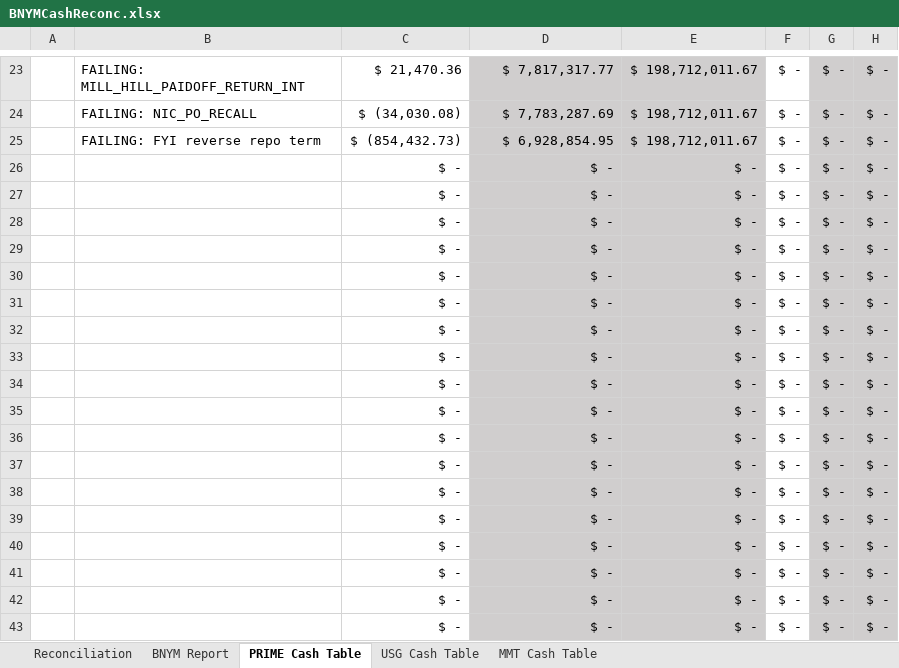
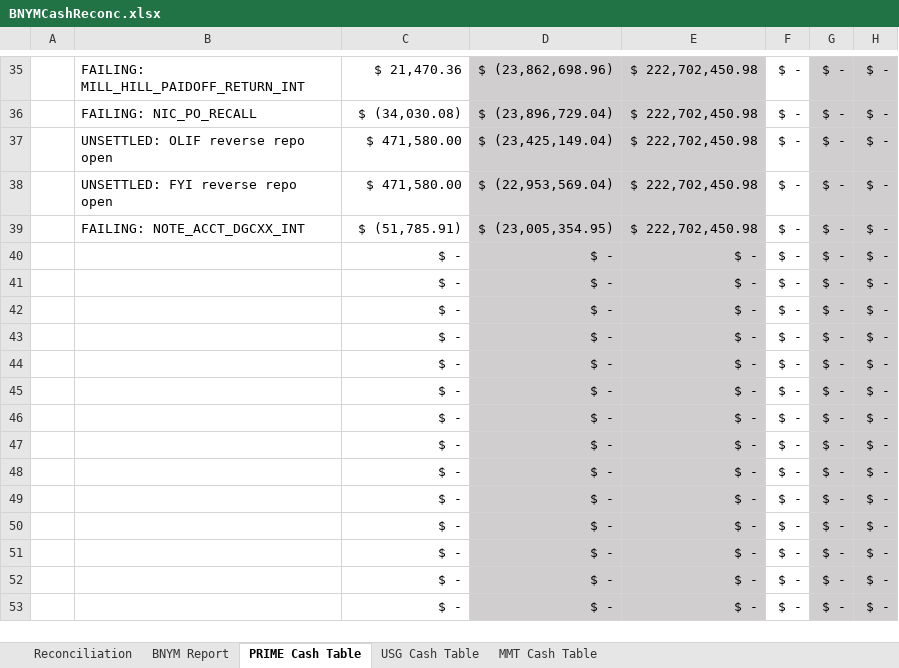
Before and after one commit to Lucid-MA/LucidMA, an Excel workbook: cash_tracker/BNYMCashReconc.xlsx, sheet PRIME Cash Table, drawn as a sheet; only a part is shown, gaps mark what is left out; the shorter side is filled out with more unchanged rows; values as stored, in another font and other column widths than the file's, no borders; removed rows and columns are numbered as before the commit, all else as after; the diff covers the shown part only; the diff names each change by its address in the sheet, - before the commit and + after, or states it on an @@ line.

Commit message:
Cash tracker project

```diff
--- a/cash_tracker/BNYMCashReconc.xlsx (sheet PRIME Cash Table)
+++ b/cash_tracker/BNYMCashReconc.xlsx (sheet PRIME Cash Table)
-D35: $ 7,817,317.77
+D35: $ (23,862,698.96)
-E35:E36: $ 198,712,011.67
+E35:E36: $ 222,702,450.98
-D36: $ 7,783,287.69
+D36: $ (23,896,729.04)
+row 37:  | UNSETTLED: OLIF reverse repo open | $ 471,580.00 | $ (23,425,149.04) | $ 222,702,450.98 | $ - | $ - | $ -
-B38: FAILING: FYI reverse repo term
+B38: UNSETTLED: FYI reverse repo open
-C38: $ (854,432.73)
+C38: $ 471,580.00
-D38: $ 6,928,854.95
+D38: $ (22,953,569.04)
-E38: $ 198,712,011.67
+E38: $ 222,702,450.98
-row 26:  |  | $ - | $ - | $ - | $ - | $ - | $ -
-row 27:  |  | $ - | $ - | $ - | $ - | $ - | $ -
-row 28:  |  | $ - | $ - | $ - | $ - | $ - | $ -
-row 29:  |  | $ - | $ - | $ - | $ - | $ - | $ -
-row 30:  |  | $ - | $ - | $ - | $ - | $ - | $ -
-row 31:  |  | $ - | $ - | $ - | $ - | $ - | $ -
-row 32:  |  | $ - | $ - | $ - | $ - | $ - | $ -
-row 33:  |  | $ - | $ - | $ - | $ - | $ - | $ -
-row 34:  |  | $ - | $ - | $ - | $ - | $ - | $ -
-row 35:  |  | $ - | $ - | $ - | $ - | $ - | $ -
-row 36:  |  | $ - | $ - | $ - | $ - | $ - | $ -
-row 37:  |  | $ - | $ - | $ - | $ - | $ - | $ -
-row 38:  |  | $ - | $ - | $ - | $ - | $ - | $ -
-row 39:  |  | $ - | $ - | $ - | $ - | $ - | $ -
+row 39:  | FAILING: NOTE_ACCT_DGCXX_INT | $ (51,785.91) | $ (23,005,354.95) | $ 222,702,450.98 | $ - | $ - | $ -
```
Also changed, not shown: 30 added rows and 18 removed rows elsewhere in this sheet, sheet BNYM Report, sheet Reconciliation, sheet USG Cash Table, 5 other files.
